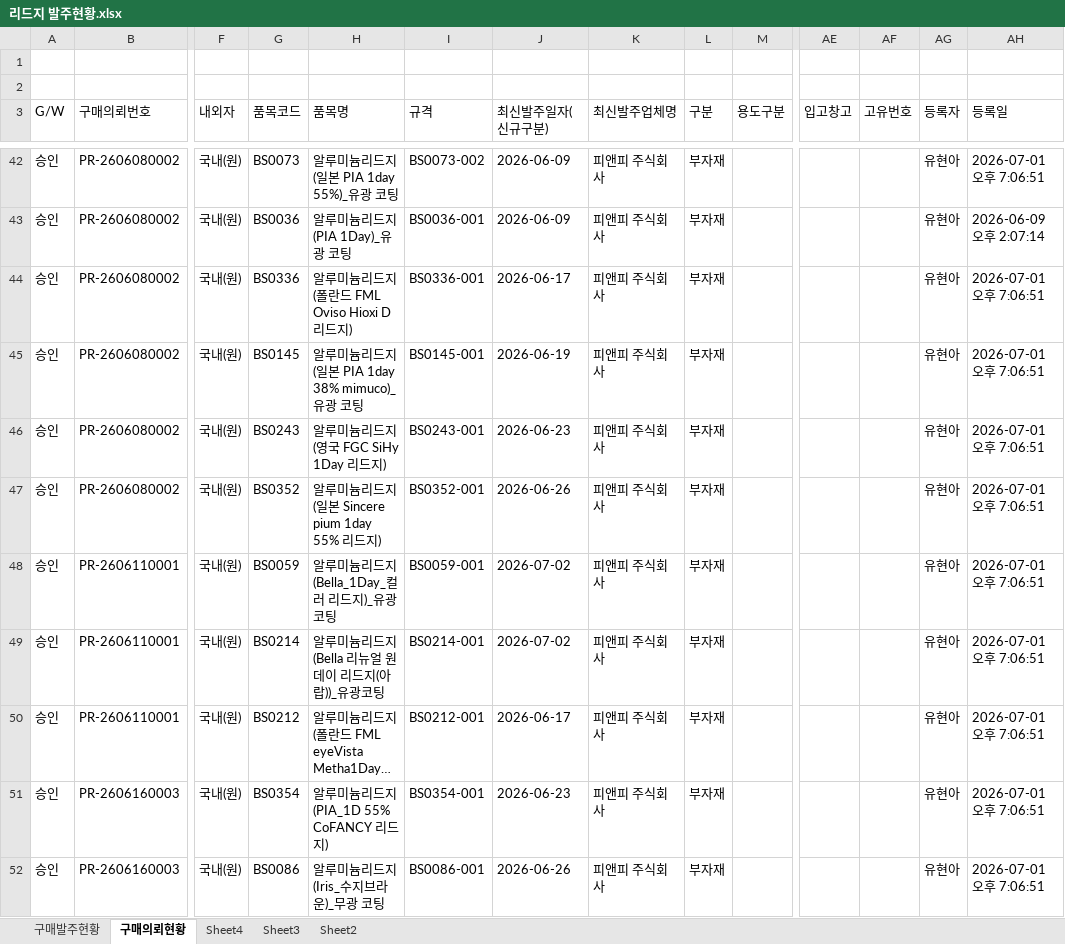
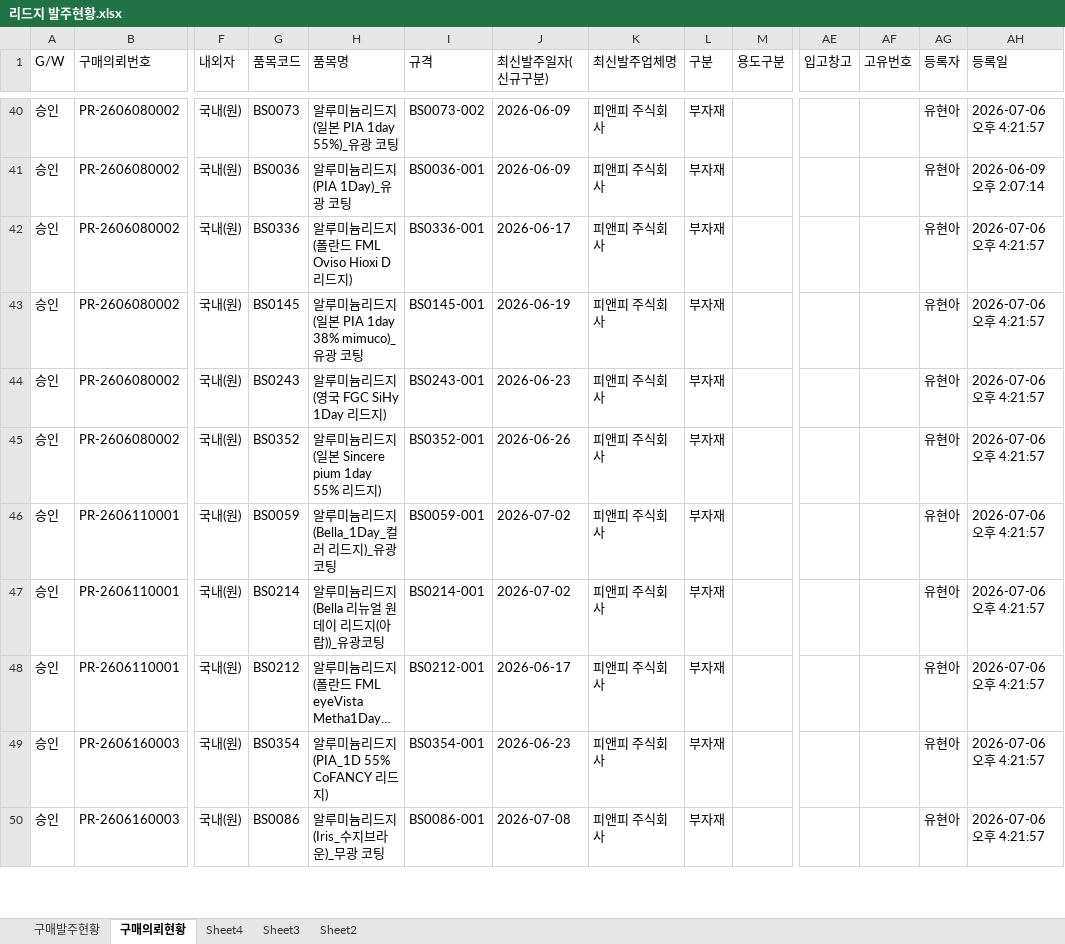
Before and after one commit to 113090ab-creator/INTEROJO, an Excel workbook: 리드지 발주현황.xlsx, sheet 구매의뢰현황, drawn as a sheet; only a part is shown, gaps mark what is left out; long unchanged cells end in …; values as stored, in another font and other column widths than the file's, no borders; removed rows and columns are numbered as before the commit, all else as after; rows hold the shown columns only; the diff covers the shown part only; the diff names each change by its address in the sheet, - before the commit and + after, or states it on an @@ line.

```diff
--- a/리드지 발주현황.xlsx (sheet 구매의뢰현황)
+++ b/리드지 발주현황.xlsx (sheet 구매의뢰현황)
-row 1: (empty)
-row 2: (empty)
-AH40 (등록일): 2026-07-01 오후 7:06:51
+AH40 (등록일): 2026-07-06 오후 4:21:57
-AH42:AH50 (등록일): 2026-07-01 오후 7:06:51
+AH42:AH50 (등록일): 2026-07-06 오후 4:21:57
-J50 (최신발주일자(신규구분)): 2026-06-26
+J50 (최신발주일자(신규구분)): 2026-07-08
```
Also changed, not shown: 6 added rows and 49 edited cells elsewhere in this sheet, sheet 구매발주현황, 수요정보(전공정).xlsx, 2 other files.
